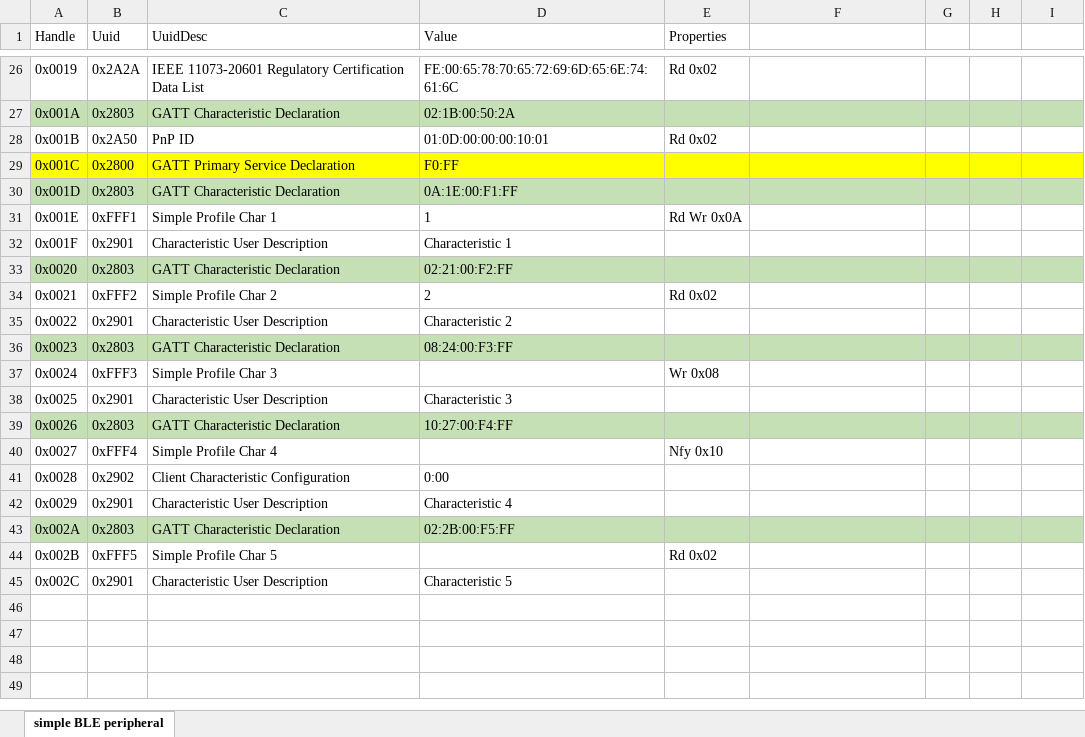
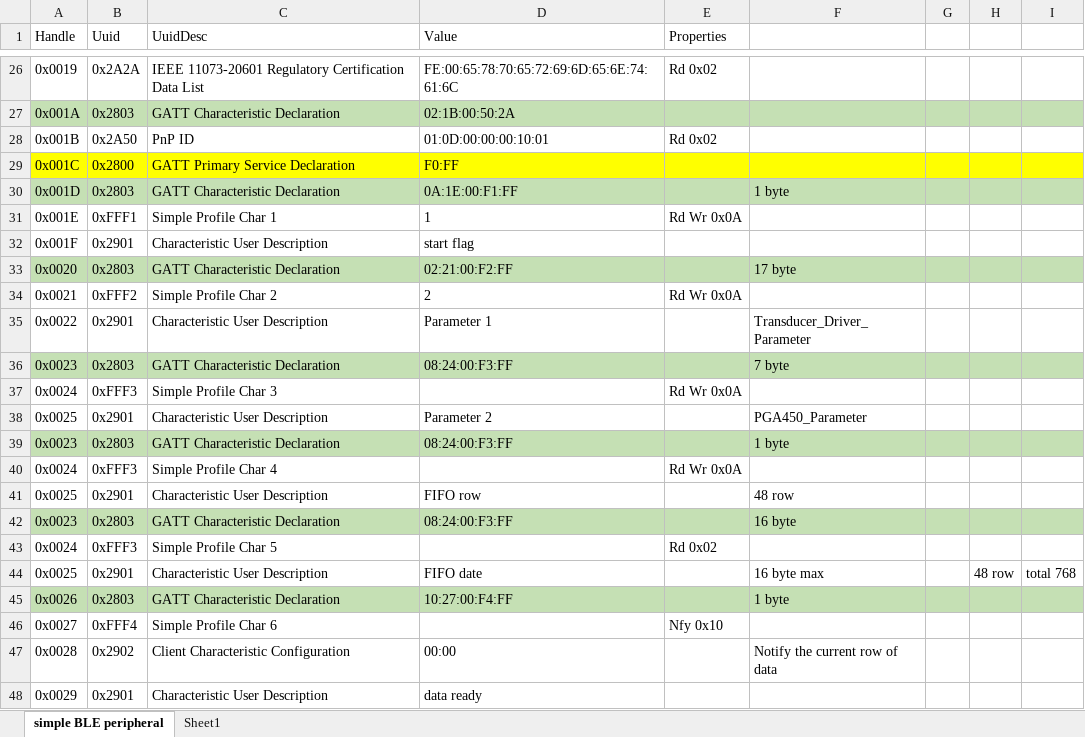
Before and after one commit to victor-zheng/BLE, an Excel workbook: SimpleBLEPeripheral/protocol/PGA450 profile.xlsx, sheet simple BLE peripheral, drawn as a sheet; only a part is shown, gaps mark what is left out; values as stored, in another font and other column widths than the file's, no borders; charts and pictures not drawn; removed rows and columns are numbered as before the commit, all else as after; the diff names each change by its address in the sheet, - before the commit and + after, or states it on an @@ line.

Commit message:
write a new profile charicteristic

```diff
--- a/SimpleBLEPeripheral/protocol/PGA450 profile.xlsx (sheet simple BLE peripheral)
+++ b/SimpleBLEPeripheral/protocol/PGA450 profile.xlsx (sheet simple BLE peripheral)
+sheet tab: Sheet1
-F30: (empty)
+F30: 1 byte
-D32 (Value): Characteristic 1
+D32 (Value): start flag
-F33: (empty)
+F33: 17 byte
-E34 (Properties): Rd 0x02
+E34 (Properties): Rd Wr 0x0A
-D35 (Value): Characteristic 2
+D35 (Value): Parameter 1
-F35: (empty)
+F35: Transducer_Driver_Parameter
-F36: (empty)
+F36: 7 byte
-E37 (Properties): Wr 0x08
+E37 (Properties): Rd Wr 0x0A
-D38 (Value): Characteristic 3
+D38 (Value): Parameter 2
-F38: (empty)
+F38: PGA450_Parameter
+row 39: 0x0023 | 0x2803 | GATT Characteristic Declaration | 08:24:00:F3:FF |  | 1 byte
+row 40: 0x0024 | 0xFFF3 | Simple Profile Char 4 |  | Rd Wr 0x0A
+row 41: 0x0025 | 0x2901 | Characteristic User Description | FIFO row |  | 48 row
+row 42: 0x0023 | 0x2803 | GATT Characteristic Declaration | 08:24:00:F3:FF |  | 16 byte
+row 43: 0x0024 | 0xFFF3 | Simple Profile Char 5 |  | Rd 0x02
+row 44: 0x0025 | 0x2901 | Characteristic User Description | FIFO date |  | 16 byte max |  | 48 row | total 768
-F45: (empty)
+F45: 1 byte
-C46 (UuidDesc): Simple Profile Char 4
+C46 (UuidDesc): Simple Profile Char 6
-D47 (Value): 0:00
+D47 (Value): 00:00
-F47: (empty)
+F47: Notify the current row of data
-D48 (Value): Characteristic 4
+D48 (Value): data ready
-row 43: 0x002A | 0x2803 | GATT Characteristic Declaration | 02:2B:00:F5:FF
-row 44: 0x002B | 0xFFF5 | Simple Profile Char 5 |  | Rd 0x02
-row 45: 0x002C | 0x2901 | Characteristic User Description | Characteristic 5
```
Also changed, not shown: charts or pictures.
